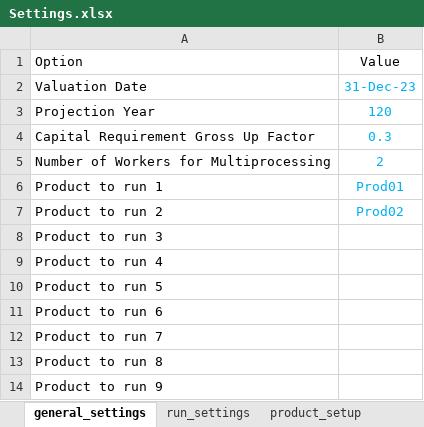
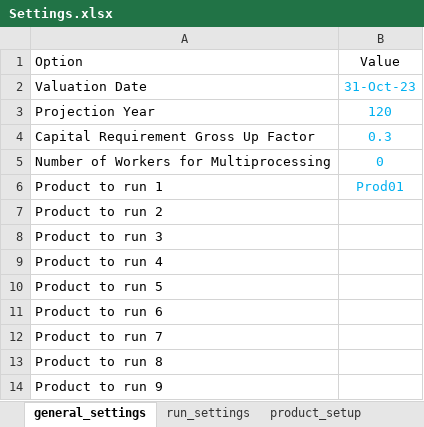
Before and after one commit to starrynitz/TradLifeModel, an Excel workbook: Input/Settings.xlsx, sheet general_settings, drawn as a sheet; only a part is shown; values as stored, in another font and other column widths than the file's, no borders; the diff names each change by its address in the sheet, - before the commit and + after, or states it on an @@ line.

```diff
--- a/Input/Settings.xlsx (sheet general_settings)
+++ b/Input/Settings.xlsx (sheet general_settings)
-B2: 31-Dec-23
+B2: 31-Oct-23
-B5: 2
+B5: 0
-B7: Prod02
+B7: (empty)
```
Also changed, not shown: sheet product_setup, sheet run_settings, sheet table_listings, sheet tmp_notes, formulas that keep their value, 15 other files.
